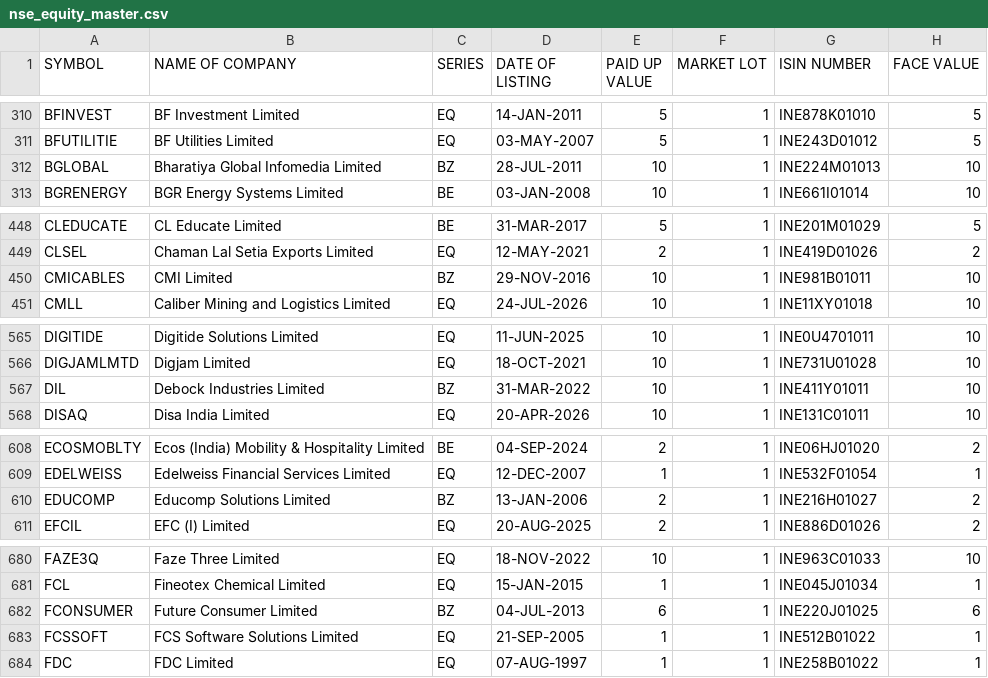
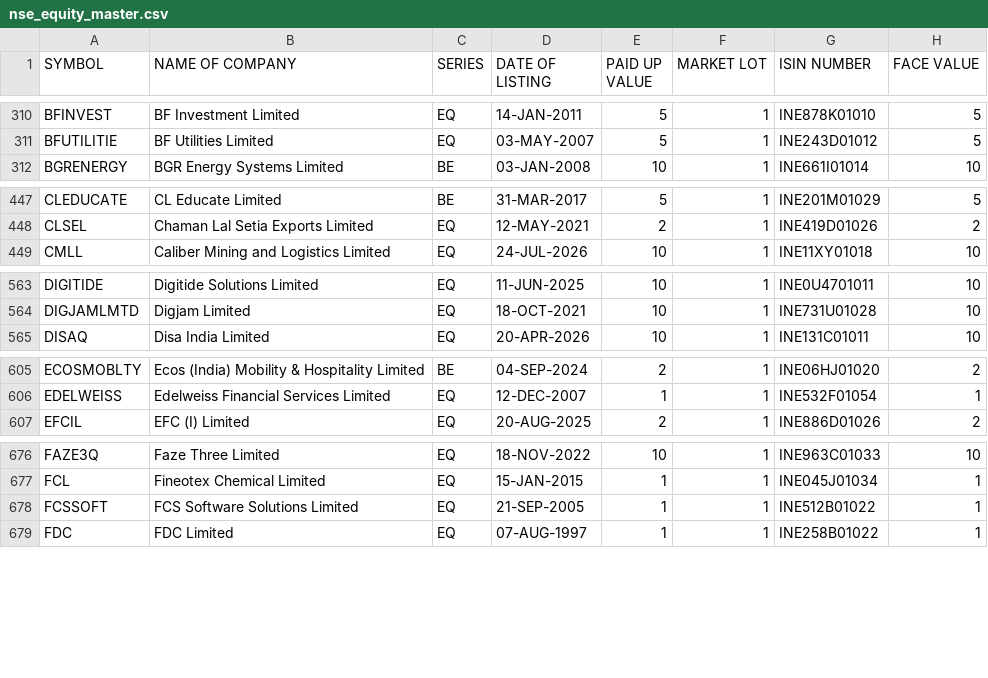
Before and after one commit to krishnaoj-stack/Stock---Dashboard, a CSV file: data/reference/nse_equity_master.csv, drawn as a sheet; only a part is shown, gaps mark what is left out; the diff covers the shown part only; the diff names each change by its address in the sheet, - before the commit and + after, or states it on an @@ line.

```diff
--- a/data/reference/nse_equity_master.csv
+++ b/data/reference/nse_equity_master.csv
-row 312: BGLOBAL | Bharatiya Global Infomedia Limited | BZ | 28-JUL-2011 | 10 | 1 | INE224M01013 | 10
-row 450: CMICABLES | CMI Limited | BZ | 29-NOV-2016 | 10 | 1 | INE981B01011 | 10
-row 567: DIL | Debock Industries Limited | BZ | 31-MAR-2022 | 10 | 1 | INE411Y01011 | 10
-row 610: EDUCOMP | Educomp Solutions Limited | BZ | 13-JAN-2006 | 2 | 1 | INE216H01027 | 2
-row 682: FCONSUMER | Future Consumer Limited | BZ | 04-JUL-2013 | 6 | 1 | INE220J01025 | 6
```
Also changed, not shown: 9 removed rows and 3 edited cells elsewhere in this file, data/output/latest.csv.
